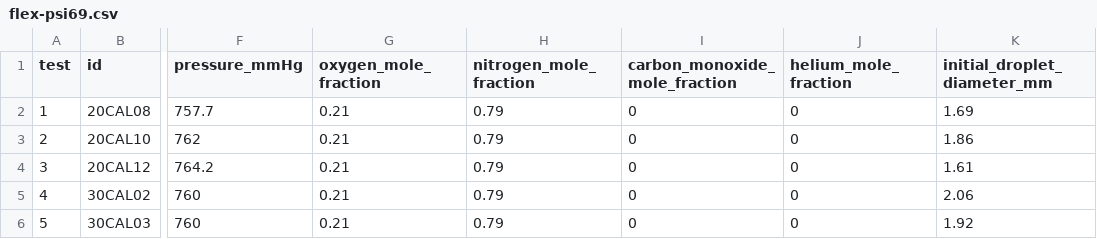
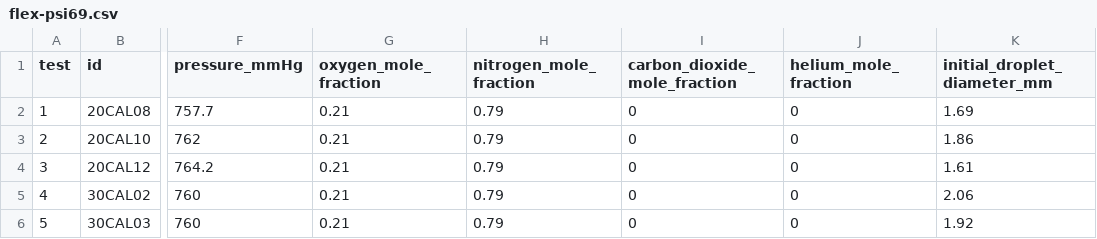
Before and after one commit to Eng3bbas/MORS-AEGIS, a CSV file: ms02-connectors/flex-psi69.csv, drawn as a sheet; only a part is shown, gaps mark what is left out; the diff names each change by its address in the sheet, - before the commit and + after, or states it on an @@ line.

```diff
--- a/ms02-connectors/flex-psi69.csv
+++ b/ms02-connectors/flex-psi69.csv
-I1: carbon_monoxide_mole_fraction
+I1: carbon_dioxide_mole_fraction
```
Also changed, not shown: 35 other files.
